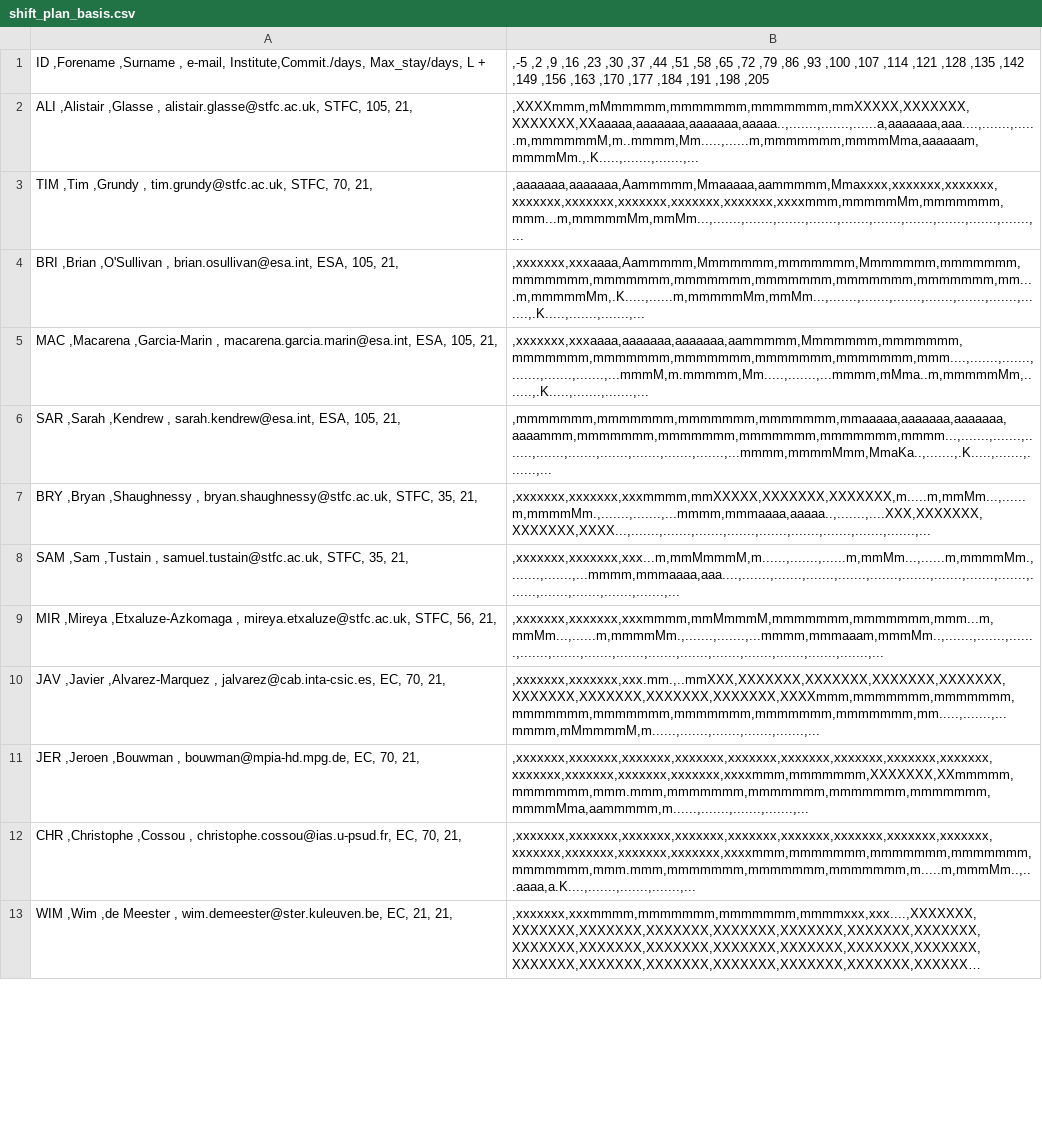
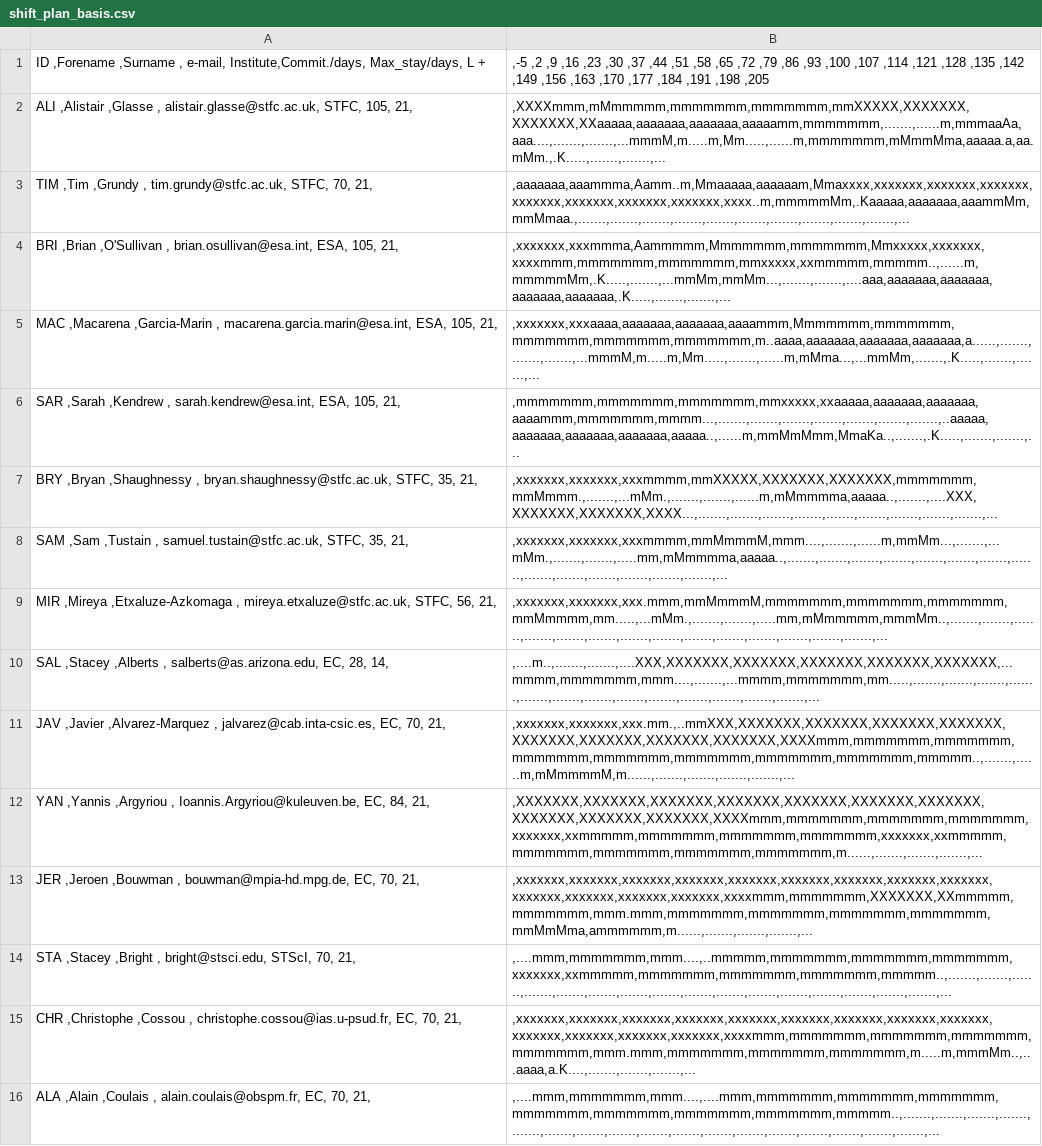
Before and after one commit to AGlasse/timeliner, a CSV file: outputs/shift_plan_basis.csv, drawn as a sheet; only a part is shown; the shorter side is filled out with more unchanged rows; long unchanged cells end in …; addresses are those after the commit; the diff covers the shown part only; the diff names each change by its address in the sheet, - before the commit and + after, or states it on an @@ line.

```diff
--- a/outputs/shift_plan_basis.csv
+++ b/outputs/shift_plan_basis.csv
-B2: ,XXXXmmm,mMmmmmm,mmmmmmm,mmmmmmm,mmXXXXX,XXXXXXX,XXXXXXX,XXaaaaa,aaaaaaa,aaaaaaa,aaaaa..,.......,.......,......a,aaaaaaa,aaa....,.......,......m,mmmmmmM,m..mmmm,Mm.....,......m,mmmmmmm,mmmmMma,aaaaaam,mmmmMm.,.K.....,.......,.......,...
+B2: ,XXXXmmm,mMmmmmm,mmmmmmm,mmmmmmm,mmXXXXX,XXXXXXX,XXXXXXX,XXaaaaa,aaaaaaa,aaaaaaa,aaaaamm,mmmmmmm,.......,......m,mmmaaAa,aaa....,.......,.......,...mmmM,m.....m,Mm.....,......m,mmmmmmm,mMmmMma,aaaaa.a,aa.mMm.,.K.....,.......,.......,...
-B3: ,aaaaaaa,aaaaaaa,Aammmmm,Mmaaaaa,aammmmm,Mmaxxxx,xxxxxxx,xxxxxxx,xxxxxxx,xxxxxxx,xxxxxxx,xxxxxxx,xxxxxxx,xxxxmmm,mmmmmMm,mmmmmmm,mmm...m,mmmmmMm,mmMm...,.......,.......,.......,.......,.......,.......,.......,.......,.......,.......,...
+B3: ,aaaaaaa,aaammma,Aamm..m,Mmaaaaa,aaaaaam,Mmaxxxx,xxxxxxx,xxxxxxx,xxxxxxx,xxxxxxx,xxxxxxx,xxxxxxx,xxxxxxx,xxxx..m,mmmmmMm,.Kaaaaa,aaaaaaa,aaammMm,mmMmaa.,.......,.......,.......,.......,.......,.......,.......,.......,.......,.......,...
-B4: ,xxxxxxx,xxxaaaa,Aammmmm,Mmmmmmm,mmmmmmm,Mmmmmmm,mmmmmmm,mmmmmmm,mmmmmmm,mmmmmmm,mmmmmmm,mmmmmmm,mmmmmmm,mm....m,mmmmmMm,.K.....,......m,mmmmmMm,mmMm...,.......,.......,.......,.......,.......,.......,.......,.K.....,.......,.......,...
+B4: ,xxxxxxx,xxxmmma,Aammmmm,Mmmmmmm,mmmmmmm,Mmxxxxx,xxxxxxx,xxxxmmm,mmmmmmm,mmmmmmm,mmxxxxx,xxmmmmm,mmmmm..,......m,mmmmmMm,.K.....,.......,...mmMm,mmMm...,.......,.......,....aaa,aaaaaaa,aaaaaaa,aaaaaaa,aaaaaaa,.K.....,.......,.......,...
-B5: ,xxxxxxx,xxxaaaa,aaaaaaa,aaaaaaa,aammmmm,Mmmmmmm,mmmmmmm,mmmmmmm,mmmmmmm,mmmmmmm,mmmmmmm,mmmmmmm,mmm....,.......,.......,.......,.......,.......,...mmmM,m.mmmmm,Mm.....,.......,...mmmm,mMma..m,mmmmmMm,.......,.K.....,.......,.......,...
+B5: ,xxxxxxx,xxxaaaa,aaaaaaa,aaaaaaa,aaaammm,Mmmmmmm,mmmmmmm,mmmmmmm,mmmmmmm,mmmmmmm,m..aaaa,aaaaaaa,aaaaaaa,aaaaaaa,a......,.......,.......,.......,...mmmM,m.....m,Mm.....,.......,......m,mMma...,...mmMm,.......,.K.....,.......,.......,...
-B6: ,mmmmmmm,mmmmmmm,mmmmmmm,mmmmmmm,mmaaaaa,aaaaaaa,aaaaaaa,aaaammm,mmmmmmm,mmmmmmm,mmmmmmm,mmmmmmm,mmmm...,.......,.......,.......,.......,.......,.......,.......,.......,.......,...mmmm,mmmmMmm,MmaKa..,.......,.K.....,.......,.......,...
+B6: ,mmmmmmm,mmmmmmm,mmmmmmm,mmxxxxx,xxaaaaa,aaaaaaa,aaaaaaa,aaaammm,mmmmmmm,mmmm...,.......,.......,.......,.......,.......,.......,.......,..aaaaa,aaaaaaa,aaaaaaa,aaaaaaa,aaaaa..,......m,mmMmMmm,MmaKa..,.......,.K.....,.......,.......,...
-B7: ,xxxxxxx,xxxxxxx,xxxmmmm,mmXXXXX,XXXXXXX,XXXXXXX,m.....m,mmMm...,......m,mmmmMm.,.......,.......,...mmmm,mmmaaaa,aaaaa..,.......,....XXX,XXXXXXX,XXXXXXX,XXXX...,.......,.......,.......,.......,.......,.......,.......,.......,.......,...
+B7: ,xxxxxxx,xxxxxxx,xxxmmmm,mmXXXXX,XXXXXXX,XXXXXXX,mmmmmmm,mmMmmm.,.......,...mMm.,.......,.......,......m,mMmmmma,aaaaa..,.......,....XXX,XXXXXXX,XXXXXXX,XXXX...,.......,.......,.......,.......,.......,.......,.......,.......,.......,...
-B8: ,xxxxxxx,xxxxxxx,xxx...m,mmMmmmM,m......,.......,......m,mmMm...,......m,mmmmMm.,.......,.......,...mmmm,mmmaaaa,aaa....,.......,.......,.......,.......,.......,.......,.......,.......,.......,.......,.......,.......,.......,.......,...
+B8: ,xxxxxxx,xxxxxxx,xxxmmmm,mmMmmmM,mmm....,.......,......m,mmMm...,.......,...mMm.,.......,.......,.....mm,mMmmmma,aaaaa..,.......,.......,.......,.......,.......,.......,.......,.......,.......,.......,.......,.......,.......,.......,...
-B9: ,xxxxxxx,xxxxxxx,xxxmmmm,mmMmmmM,mmmmmmm,mmmmmmm,mmm...m,mmMm...,......m,mmmmMm.,.......,.......,...mmmm,mmmaaam,mmmMm..,.......,.......,.......,.......,.......,.......,.......,.......,.......,.......,.......,.......,.......,.......,...
+B9: ,xxxxxxx,xxxxxxx,xxx.mmm,mmMmmmM,mmmmmmm,mmmmmmm,mmmmmmm,mmMmmmm,mm.....,...mMm.,.......,.......,.....mm,mMmmmmm,mmmMm..,.......,.......,.......,.......,.......,.......,.......,.......,.......,.......,.......,.......,.......,.......,...
+row 10: SAL ,Stacey ,Alberts , salberts@as.arizona.edu, EC, 28, 14, | ,....m..,.......,.......,....XXX,XXXXXXX,XXXXXXX,XXXXXXX,XXXXXXX,XXXXXXX,...mmmm,mmmmmmm,mmm....,.......,...mmmm,mmmmmmm,mm.....,.......,.......,.......,.......,.......,.......,.......,.......,.......,.......,.......,.......,.......,...
-B11: ,xxxxxxx,xxxxxxx,xxx.mm.,..mmXXX,XXXXXXX,XXXXXXX,XXXXXXX,XXXXXXX,XXXXXXX,XXXXXXX,XXXXXXX,XXXXXXX,XXXXmmm,mmmmmmm,mmmmmmm,mmmmmmm,mmmmmmm,mmmmmmm,mmmmmmm,mmmmmmm,mm.....,.......,...mmmm,mMmmmmM,m......,.......,.......,.......,.......,...
+B11: ,xxxxxxx,xxxxxxx,xxx.mm.,..mmXXX,XXXXXXX,XXXXXXX,XXXXXXX,XXXXXXX,XXXXXXX,XXXXXXX,XXXXXXX,XXXXXXX,XXXXmmm,mmmmmmm,mmmmmmm,mmmmmmm,mmmmmmm,mmmmmmm,mmmmmmm,mmmmmmm,mmmmm..,.......,......m,mMmmmmM,m......,.......,.......,.......,.......,...
+row 12: YAN ,Yannis ,Argyriou , Ioannis.Argyriou@kuleuven.be, EC, 84, 21, | ,XXXXXXX,XXXXXXX,XXXXXXX,XXXXXXX,XXXXXXX,XXXXXXX,XXXXXXX,XXXXXXX,XXXXXXX,XXXXXXX,XXXXmmm,mmmmmmm,mmmmmmm,mmmmmmm,xxxxxxx,xxmmmmm,mmmmmmm,mmmmmmm,mmmmmmm,xxxxxxx,xxmmmmm,mmmmmmm,mmmmmmm,mmmmmmm,mmmmmmm,m......,.......,.......,.......,...
-B13: ,xxxxxxx,xxxxxxx,xxxxxxx,xxxxxxx,xxxxxxx,xxxxxxx,xxxxxxx,xxxxxxx,xxxxxxx,xxxxxxx,xxxxxxx,xxxxxxx,xxxxxxx,xxxxmmm,mmmmmmm,XXXXXXX,XXmmmmm,mmmmmmm,mmm.mmm,mmmmmmm,mmmmmmm,mmmmmmm,mmmmmmm,mmmmMma,aammmmm,m......,.......,.......,.......,...
+B13: ,xxxxxxx,xxxxxxx,xxxxxxx,xxxxxxx,xxxxxxx,xxxxxxx,xxxxxxx,xxxxxxx,xxxxxxx,xxxxxxx,xxxxxxx,xxxxxxx,xxxxxxx,xxxxmmm,mmmmmmm,XXXXXXX,XXmmmmm,mmmmmmm,mmm.mmm,mmmmmmm,mmmmmmm,mmmmmmm,mmmmmmm,mmMmMma,ammmmmm,m......,.......,.......,.......,...
+row 14: STA ,Stacey ,Bright , bright@stsci.edu, STScI, 70, 21, | ,....mmm,mmmmmmm,mmm....,..mmmmm,mmmmmmm,mmmmmmm,mmmmmmm,xxxxxxx,xxmmmmm,mmmmmmm,mmmmmmm,mmmmmmm,mmmmm..,.......,.......,.......,.......,.......,.......,.......,.......,.......,.......,.......,.......,.......,.......,.......,.......,...
+row 16: ALA ,Alain ,Coulais , alain.coulais@obspm.fr, EC, 70, 21, | ,....mmm,mmmmmmm,mmm....,....mmm,mmmmmmm,mmmmmmm,mmmmmmm,mmmmmmm,mmmmmmm,mmmmmmm,mmmmmmm,mmmmm..,.......,.......,.......,.......,.......,.......,.......,.......,.......,.......,.......,.......,.......,.......,.......,.......,.......,...
```
Also changed, not shown: 7 added rows, 11 removed rows, 1 moved row and 25 edited cells elsewhere in this file, inputs/staff.csv, 5 other files.
